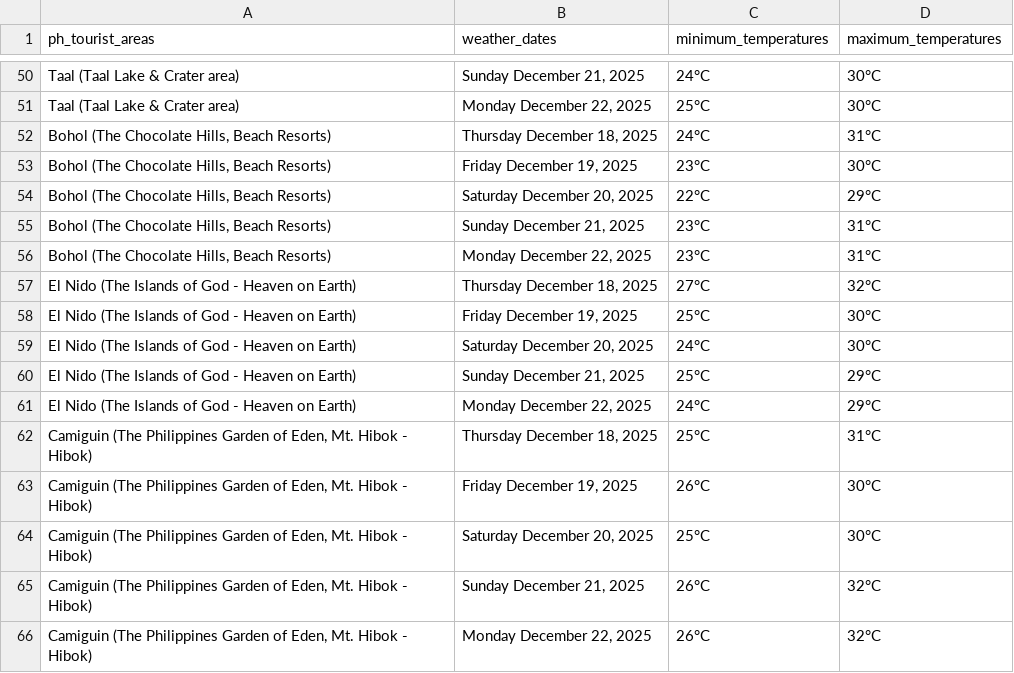
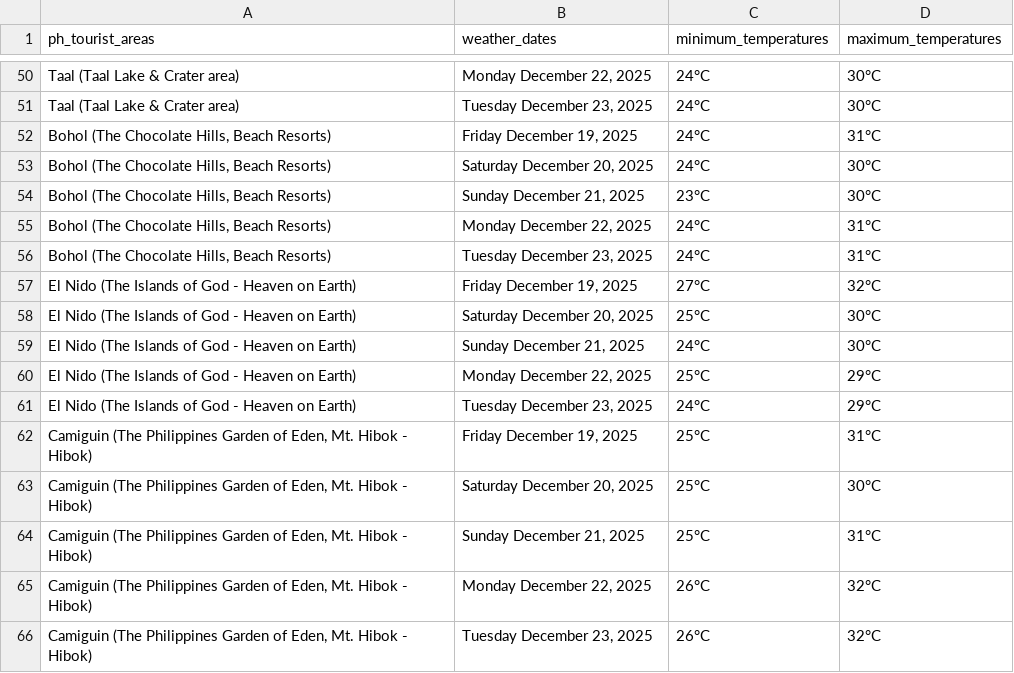
Before and after one commit to christianebacani/PAGASA-Weather-Data-Pipeline, a CSV file: data/stage/weather_outlook_for_ph_tourist_areas/ph_tourist_areas_weather_outlook.csv, drawn as a sheet; only a part is shown, gaps mark what is left out; removed rows and columns are numbered as before the commit, all else as after; the diff covers the shown part only; the diff names each change by its address in the sheet, - before the commit and + after, or states it on an @@ line.

```diff
--- a/data/stage/weather_outlook_for_ph_tourist_areas/ph_tourist_areas_weather_outlook.csv
+++ b/data/stage/weather_outlook_for_ph_tourist_areas/ph_tourist_areas_weather_outlook.csv
-B50 (weather_dates): Sunday December 21, 2025
+B50 (weather_dates): Monday December 22, 2025
-B51 (weather_dates): Monday December 22, 2025
+B51 (weather_dates): Tuesday December 23, 2025
-C51 (minimum_temperatures): 25°C
+C51 (minimum_temperatures): 24°C
-B52 (weather_dates): Thursday December 18, 2025
+B52 (weather_dates): Friday December 19, 2025
-B53 (weather_dates): Friday December 19, 2025
+B53 (weather_dates): Saturday December 20, 2025
-C53 (minimum_temperatures): 23°C
+C53 (minimum_temperatures): 24°C
-row 54: Bohol (The Chocolate Hills, Beach Resorts) | Saturday December 20, 2025 | 22°C | 29°C
-D54 (maximum_temperatures): 31°C
+D54 (maximum_temperatures): 30°C
-C55 (minimum_temperatures): 23°C
+C55 (minimum_temperatures): 24°C
+row 56: Bohol (The Chocolate Hills, Beach Resorts) | Tuesday December 23, 2025 | 24°C | 31°C
-B57 (weather_dates): Thursday December 18, 2025
+B57 (weather_dates): Friday December 19, 2025
-B58 (weather_dates): Friday December 19, 2025
+B58 (weather_dates): Saturday December 20, 2025
-B59 (weather_dates): Saturday December 20, 2025
+B59 (weather_dates): Sunday December 21, 2025
-B60 (weather_dates): Sunday December 21, 2025
+B60 (weather_dates): Monday December 22, 2025
-B61 (weather_dates): Monday December 22, 2025
+B61 (weather_dates): Tuesday December 23, 2025
-B62 (weather_dates): Thursday December 18, 2025
+B62 (weather_dates): Friday December 19, 2025
-row 63: Camiguin (The Philippines Garden of Eden, Mt. Hibok - Hibok) | Friday December 19, 2025 | 26°C | 30°C
-C64 (minimum_temperatures): 26°C
+C64 (minimum_temperatures): 25°C
-D64 (maximum_temperatures): 32°C
+D64 (maximum_temperatures): 31°C
+row 66: Camiguin (The Philippines Garden of Eden, Mt. Hibok - Hibok) | Tuesday December 23, 2025 | 26°C | 32°C
```
Also changed, not shown: 4 added rows, 4 removed rows and 57 edited cells elsewhere in this file, 1 other file.
